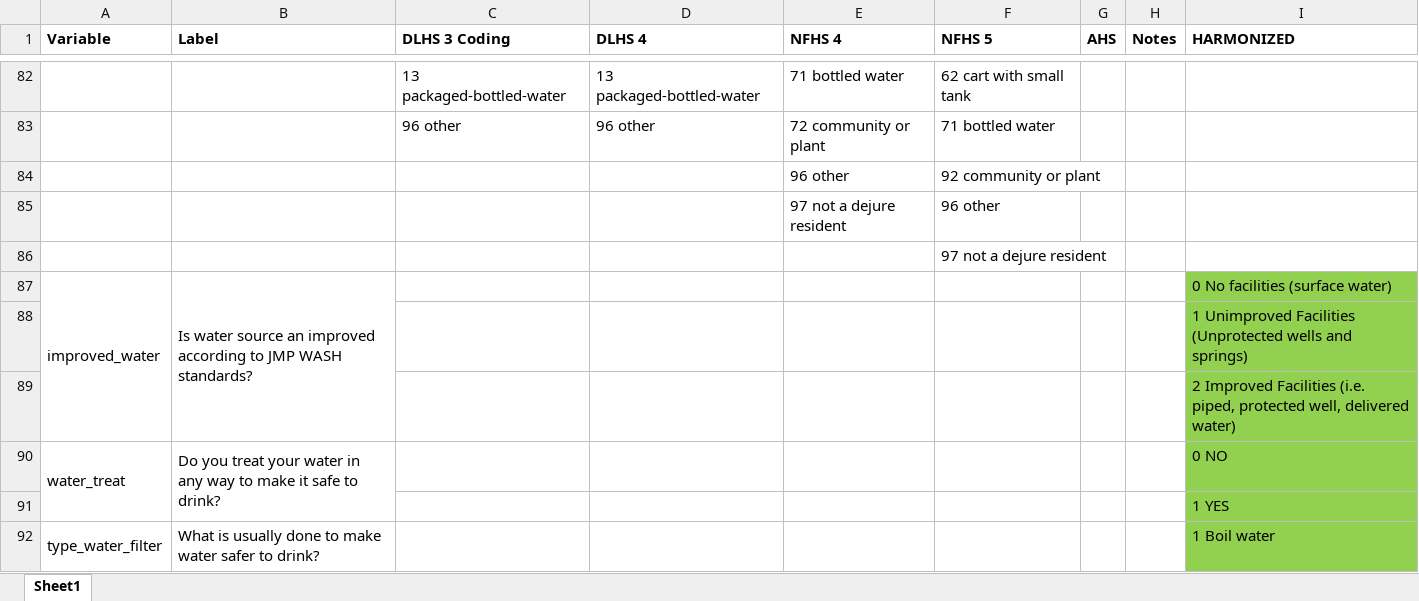
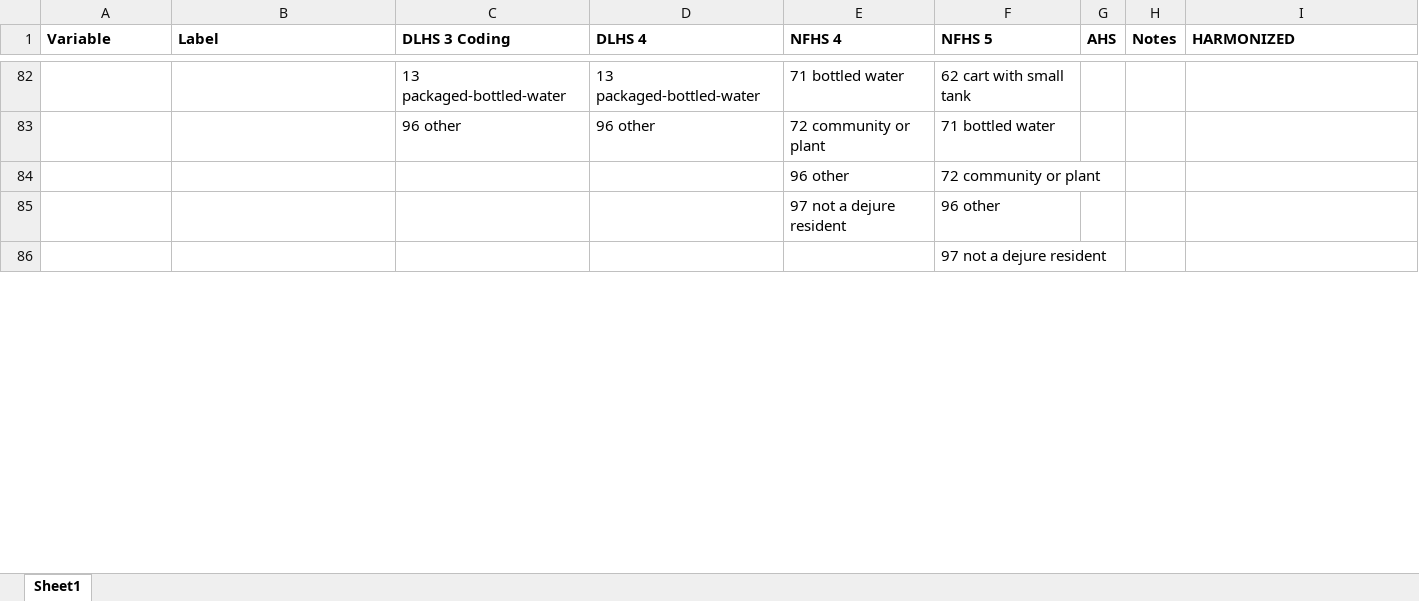
Before and after one commit to cmjoyce/cihr_rsby, an Excel workbook: codebook_combined.xlsx, sheet Sheet1, drawn as a sheet; only a part is shown, gaps mark what is left out; values as stored, in another font and other column widths than the file's, no borders; the diff covers the shown part only; the diff names each change by its address in the sheet, - before the commit and + after, or states it on an @@ line.

```diff
--- a/codebook_combined.xlsx (sheet Sheet1)
+++ b/codebook_combined.xlsx (sheet Sheet1)
-F84 (NFHS 5): 92 community or plant
+F84 (NFHS 5): 72 community or plant
-row 87: improved_water | Is water source an improved according to JMP WASH standards? |  |  |  |  |  |  | 0 No facilities (surface water)
-row 88:  |  |  |  |  |  |  |  | 1 Unimproved Facilities (Unprotected wells and springs)
-row 89:  |  |  |  |  |  |  |  | 2 Improved Facilities (i.e. piped, protected well, delivered water)
-row 90: water_treat | Do you treat your water in any way to make it safe to drink? |  |  |  |  |  |  | 0 NO
-row 91:  |  |  |  |  |  |  |  | 1 YES
-row 92: type_water_filter | What is usually done to make water safer to drink? |  |  |  |  |  |  | 1 Boil water
```
Also changed, not shown: 37 removed rows, 4 edited cells and cell formats elsewhere in this sheet, AssetSurveyItems_Match.xlsx, 2 other files.
